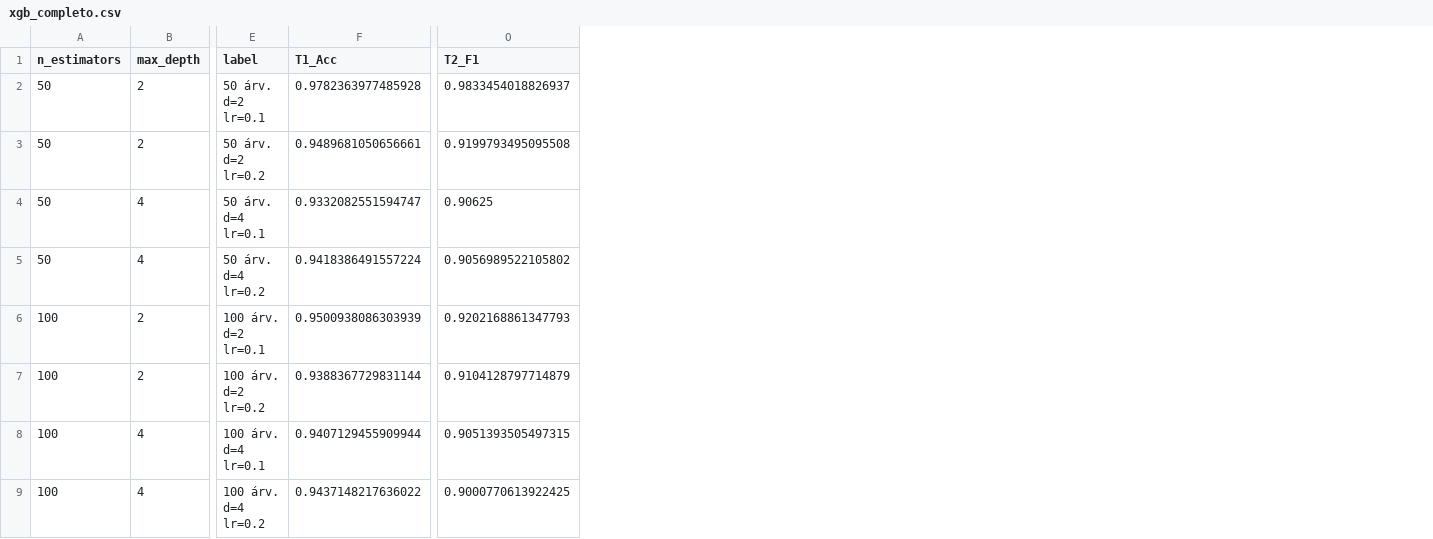
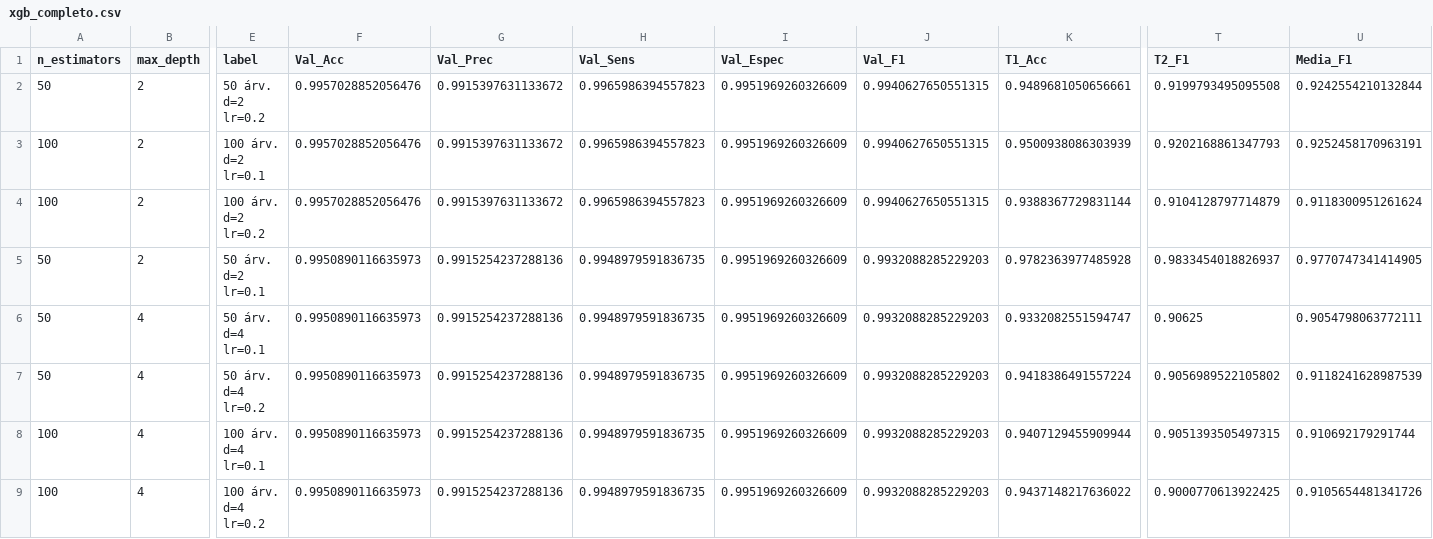
Before and after one commit to ScoredSleet/Analise-Base-Occupancy-Detection, a CSV file: resultados/xgb_completo.csv, drawn as a sheet; only a part is shown, gaps mark what is left out; addresses are those after the commit; the diff names each change by its address in the sheet, - before the commit and + after, or states it on an @@ line.

```diff
--- a/resultados/xgb_completo.csv
+++ b/resultados/xgb_completo.csv
+column F (Val_Acc), rows 5-9: all 0.9950890116635973
+column G (Val_Prec), rows 5-9: all 0.9915254237288136
+column H (Val_Sens), rows 5-9: all 0.9948979591836735
+column I (Val_Espec), rows 5-9: all 0.9951969260326609
+column J (Val_F1), rows 5-9: all 0.9932088285229203
+column U (Media_F1), rows 5-9: 0.9770747341414905 | 0.9054798063772111 | 0.9118241628987539 | 0.910692179291744 | 0.9105654481341726
@@ row 3 moved to row 2: 50 @@
@@ row 6 moved to row 3: 100 @@
@@ row 7 moved to row 4: 100 @@
```
Also changed, not shown: resultados/knn_completo.csv, resultados/nb_completo.csv, 54 other files.
